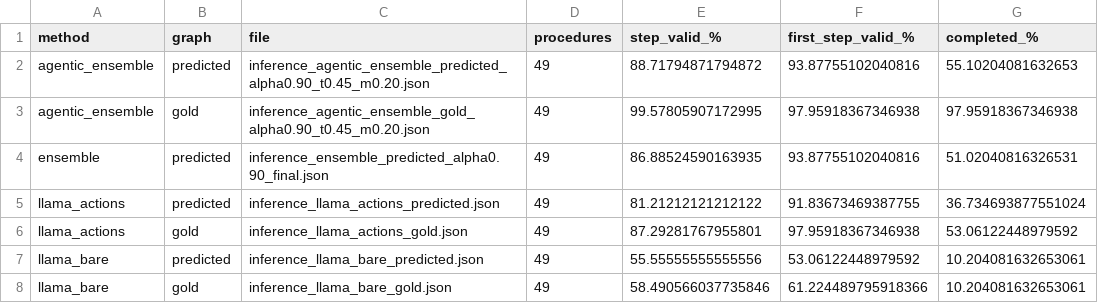
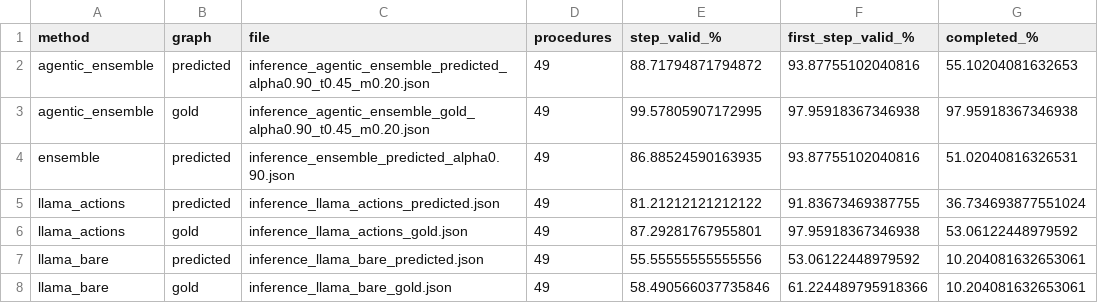
Before and after one commit to alexbalan08/Extracting-Procedural-Workflows-and-Building-Process-Supervision-Data-for-Training-Small-LLM-Agents-, a CSV file: Agent_testing/results/metrics.csv, drawn as a sheet; only a part is shown; the diff names each change by its address in the sheet, - before the commit and + after, or states it on an @@ line.

```diff
--- a/Agent_testing/results/metrics.csv
+++ b/Agent_testing/results/metrics.csv
-C4 (file): inference_ensemble_predicted_alpha0.90_final.json
+C4 (file): inference_ensemble_predicted_alpha0.90.json
```
Also changed, not shown: 11 other files.
